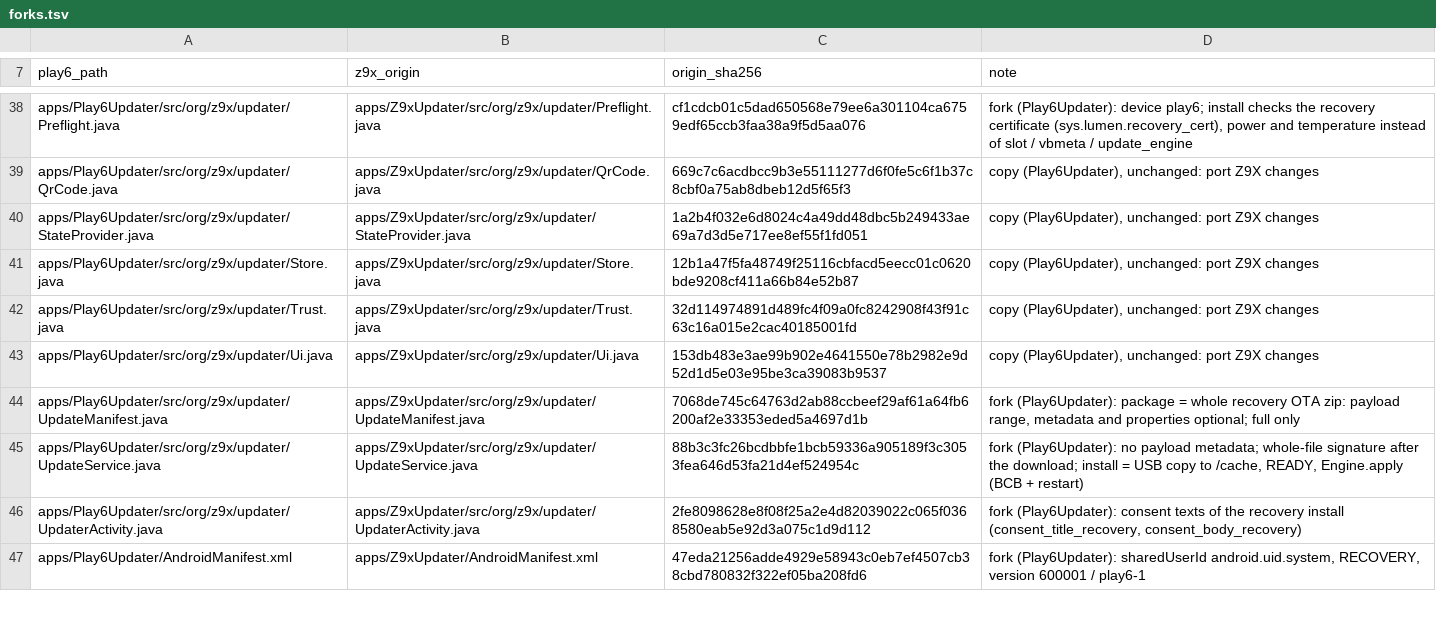
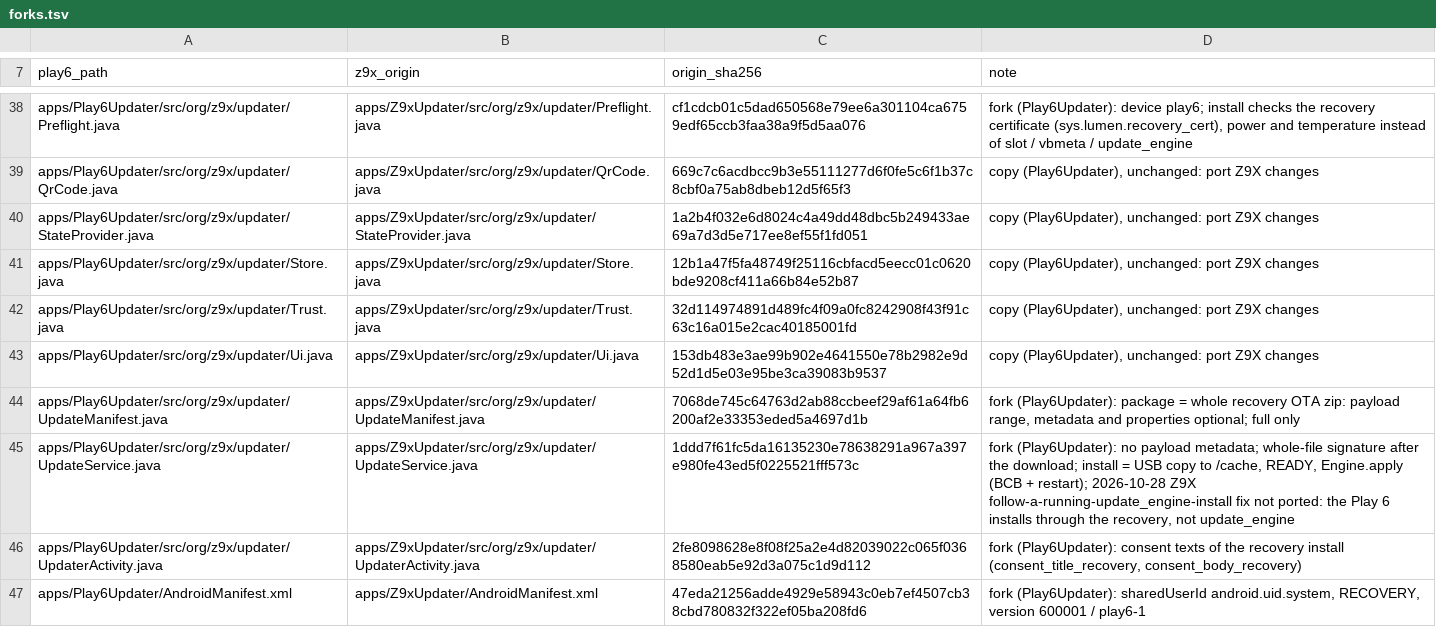
Before and after one commit to kmuradoff/lumen-os, a TSV file: tools/play6/forks.tsv, drawn as a sheet; only a part is shown, gaps mark what is left out.

Commit message:
Z9X updater: follow an install update_engine already runs
A second install request a few seconds after the first (owner's Z9X, 1.0.5 to 1.0.7) got
"Already processing an update, cancel it first" from update_engine. The app showed
"could not be installed (code -1)", forgot the pending update and ignored the success that
came two minutes later; the update itself finished and booted fine.

install() now asks update_engine first and, while it downloads, verifies or finalizes,
follows that install (progress and end through onStatus/onComplete); a finished one goes
straight to READY. The same check runs when applyPayload fails. Play 6 is not affected: it
installs through the recovery.

```diff
--- a/tools/play6/forks.tsv
+++ b/tools/play6/forks.tsv
@@ -44,3 +44,3 @@ apps/Play6Updater/src/org/z9x/updater/Ui.java	apps/Z9xUpdater/src/org/z9x/update
 apps/Play6Updater/src/org/z9x/updater/UpdateManifest.java	apps/Z9xUpdater/src/org/z9x/updater/UpdateManifest.java	7068de745c64763d2ab88ccbeef29af61a64fb6200af2e33353eded5a4697d1b	fork (Play6Updater): package = whole recovery OTA zip: payload range, metadata and properties optional; full only
-apps/Play6Updater/src/org/z9x/updater/UpdateService.java	apps/Z9xUpdater/src/org/z9x/updater/UpdateService.java	88b3c3fc26bcdbbfe1bcb59336a905189f3c3053fea646d53fa21d4ef524954c	fork (Play6Updater): no payload metadata; whole-file signature after the download; install = USB copy to /cache, READY, Engine.apply (BCB + restart)
+apps/Play6Updater/src/org/z9x/updater/UpdateService.java	apps/Z9xUpdater/src/org/z9x/updater/UpdateService.java	1ddd7f61fc5da16135230e78638291a967a397e980fe43ed5f0225521fff573c	fork (Play6Updater): no payload metadata; whole-file signature after the download; install = USB copy to /cache, READY, Engine.apply (BCB + restart); 2026-10-28 Z9X follow-a-running-update_engine-install fix not ported: the Play 6 installs through the recovery, not update_engine
 apps/Play6Updater/src/org/z9x/updater/UpdaterActivity.java	apps/Z9xUpdater/src/org/z9x/updater/UpdaterActivity.java	2fe8098628e8f08f25a2e4d82039022c065f0368580eab5e92d3a075c1d9d112	fork (Play6Updater): consent texts of the recovery install (consent_title_recovery, consent_body_recovery)
```
Also changed, not shown: 1 other file.
